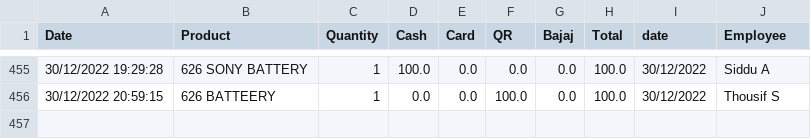
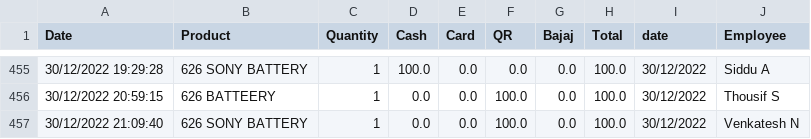
Before and after one commit to shilpa2806/Shop_Nandyal, a CSV file: data.csv, drawn as a sheet; only a part is shown, gaps mark what is left out.

Commit message:
committing files

```diff
--- a/data.csv
+++ b/data.csv
@@ -456 +456,2 @@ Date,Product,Quantity,Cash,Card,QR,Bajaj,Total,date,Employee
 30/12/2022 20:59:15,626 BATTEERY ,1,0.0,0.0,100.0,0.0,100.0,30/12/2022,Thousif S
+30/12/2022 21:09:40,626 SONY BATTERY,1,0.0,0.0,100.0,0.0,100.0,30/12/2022,Venkatesh N
```
